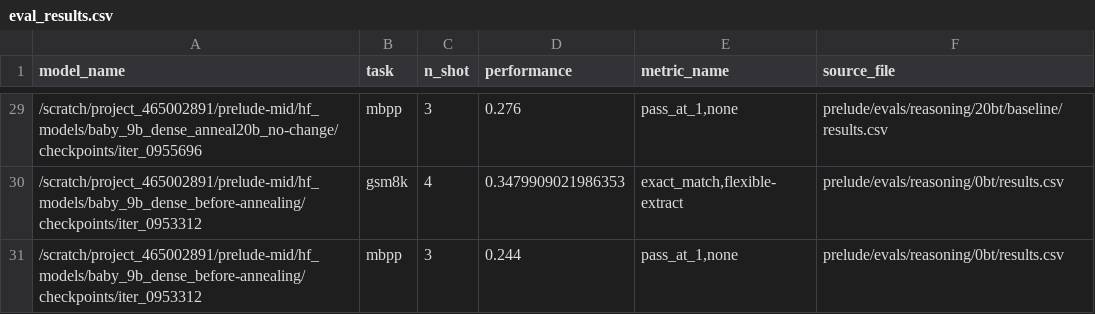
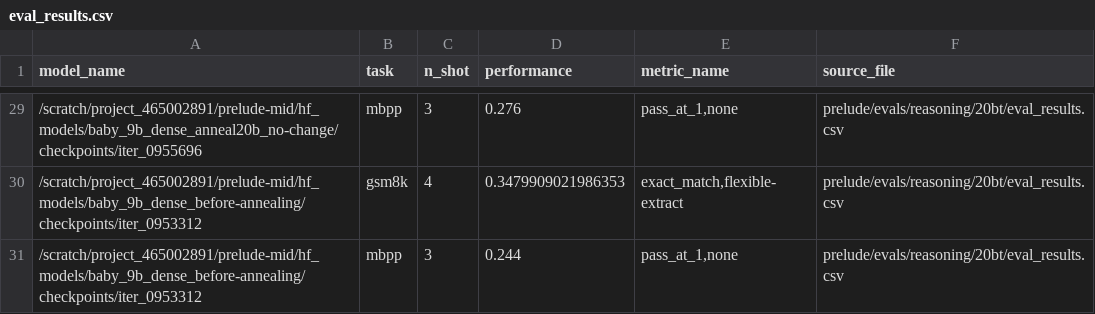
Before and after one commit to OpenEuroLLM/annealing-experiments, a CSV file: prelude/evals/reasoning/20bt/eval_results.csv, drawn as a sheet; only a part is shown, gaps mark what is left out; the diff covers the shown part only.

```diff
--- a/prelude/evals/reasoning/20bt/eval_results.csv
+++ b/prelude/evals/reasoning/20bt/eval_results.csv
@@ -29,3 +29,3 @@ model_name,task,n_shot,performance,metric_name,source_file
-/scratch/project_465002891/prelude-mid/hf_models/baby_9b_dense_anneal20b_no-change/checkpoints/iter_0955696,mbpp,3,0.276,"pass_at_1,none",prelude/evals/reasoning/20bt/baseline/results.csv
-/scratch/project_465002891/prelude-mid/hf_models/baby_9b_dense_before-annealing/checkpoints/iter_0953312,gsm8k,4,0.3479909021986353,"exact_match,flexible-extract",prelude/evals/reasoning/0bt/results.csv
-/scratch/project_465002891/prelude-mid/hf_models/baby_9b_dense_before-annealing/checkpoints/iter_0953312,mbpp,3,0.244,"pass_at_1,none",prelude/evals/reasoning/0bt/results.csv
+/scratch/project_465002891/prelude-mid/hf_models/baby_9b_dense_anneal20b_no-change/checkpoints/iter_0955696,mbpp,3,0.276,"pass_at_1,none",prelude/evals/reasoning/20bt/eval_results.csv
+/scratch/project_465002891/prelude-mid/hf_models/baby_9b_dense_before-annealing/checkpoints/iter_0953312,gsm8k,4,0.3479909021986353,"exact_match,flexible-extract",prelude/evals/reasoning/20bt/eval_results.csv
+/scratch/project_465002891/prelude-mid/hf_models/baby_9b_dense_before-annealing/checkpoints/iter_0953312,mbpp,3,0.244,"pass_at_1,none",prelude/evals/reasoning/20bt/eval_results.csv
```
Also changed, not shown: 42 edited cells elsewhere in this file, prelude/evals/reasoning/100bt/averaged_scores_reasoning.csv, prelude/evals/reasoning/100bt/dominant/results.csv, 18 other files.
